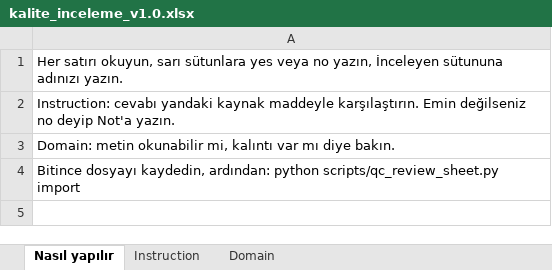
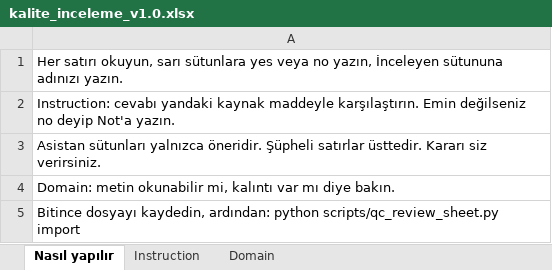
Before and after one commit to hediyesert/lexi-tech, an Excel workbook: reports/quality/kalite_inceleme_v1.0.xlsx, sheet Nasıl yapılır, drawn as a sheet; values as stored, in another font and other column widths than the file's, no borders; the diff names each change by its address in the sheet, - before the commit and + after, or states it on an @@ line.

```diff
--- a/reports/quality/kalite_inceleme_v1.0.xlsx (sheet Nasıl yapılır)
+++ b/reports/quality/kalite_inceleme_v1.0.xlsx (sheet Nasıl yapılır)
+row 3: Asistan sütunları yalnızca öneridir. Şüpheli satırlar üsttedir. Kararı siz verirsiniz.
```
Also changed, not shown: sheet Instruction, sheet Domain, 22 other files.
